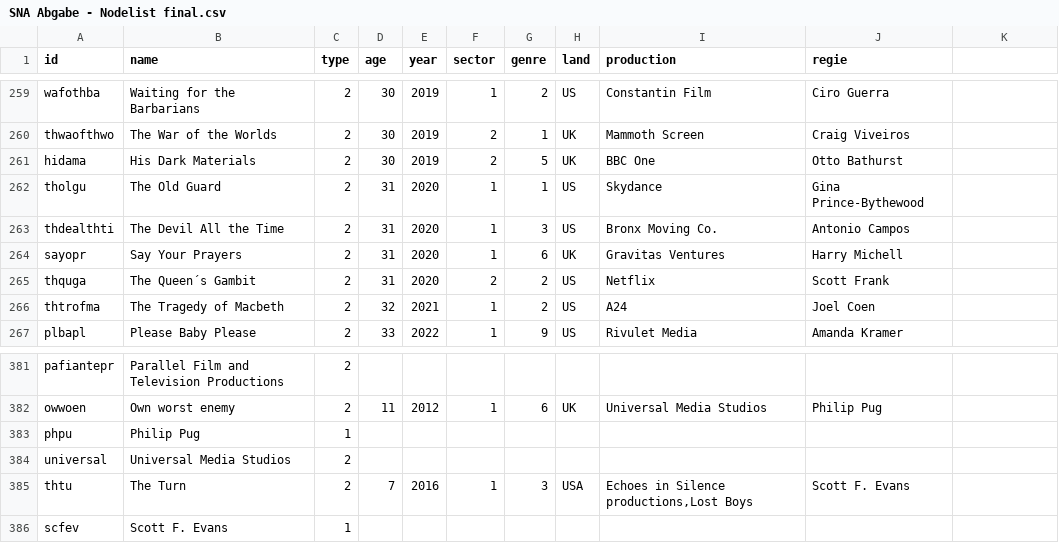
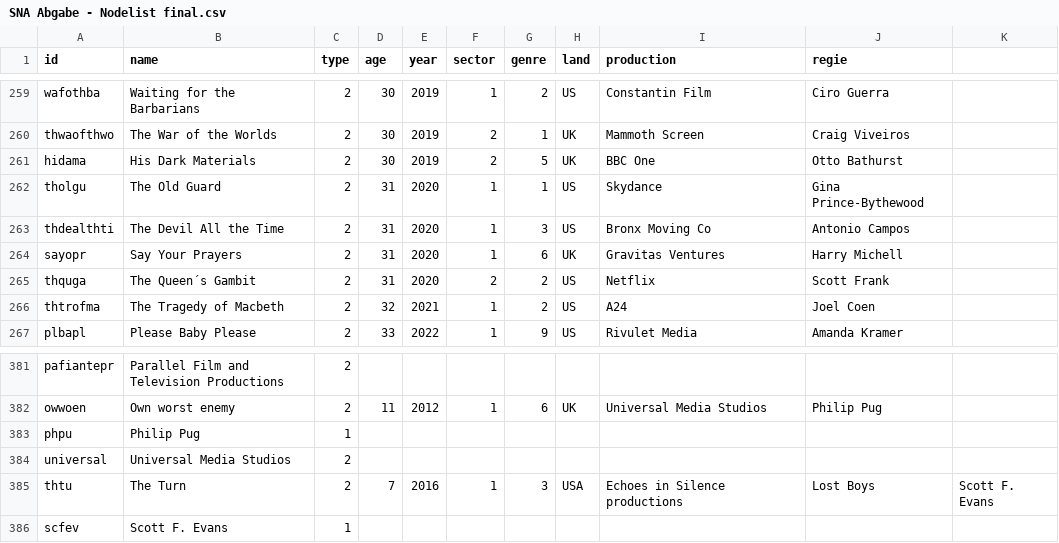
Before and after one commit to sh337hdm/harrypotterSNA, a CSV file: SNA Abgabe - Nodelist final.csv, drawn as a sheet; only a part is shown, gaps mark what is left out.

Commit message:
Update SNA Abgabe - Nodelist final.csv

```diff
--- a/SNA Abgabe - Nodelist final.csv
+++ b/SNA Abgabe - Nodelist final.csv
@@ -262,3 +262,3 @@ hidama,His Dark Materials,2,30,2019,2,5,UK,BBC One,Otto Bathurst
 tholgu,The Old Guard,2,31,2020,1,1,US,Skydance,Gina Prince-Bythewood
-thdealthti,The Devil All the Time,2,31,2020,1,3,US,Bronx Moving Co.,Antonio Campos
+thdealthti,The Devil All the Time,2,31,2020,1,3,US,Bronx Moving Co,Antonio Campos
 sayopr,Say Your Prayers,2,31,2020,1,6,UK,Gravitas Ventures,Harry Michell
@@ -384,3 +384,3 @@ phpu,Philip Pug,1,,,,,,,
 universal,Universal Media Studios,2,,,,,,,
-thtu,The Turn,2,7,2016,1,3,USA,"Echoes in Silence productions,Lost Boys",Scott F. Evans
+thtu,The Turn,2,7,2016,1,3,USA,Echoes in Silence productions,Lost Boys,Scott F. Evans
 scfev,Scott F. Evans,1,,,,,,,
```
